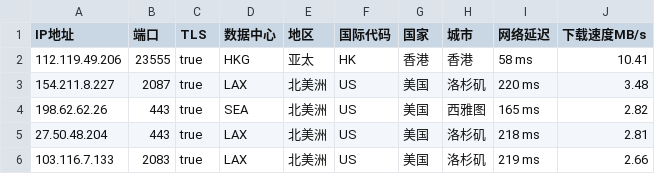
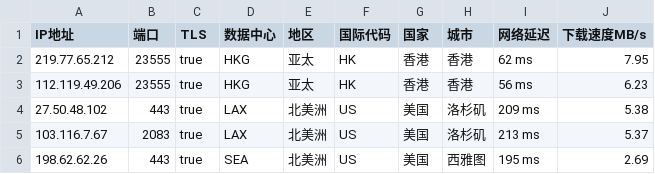
Before and after one commit to CEG1225/peng, a CSV file: peng.csv, drawn as a sheet.

Commit message:
PENG

```diff
--- a/peng.csv
+++ b/peng.csv
@@ -1,6 +1,6 @@
 IP地址,端口,TLS,数据中心,地区,国际代码,国家,城市,网络延迟,下载速度MB/s
-112.119.49.206,23555,true,HKG,亚太,HK,香港,香港,58 ms,10.41
-154.211.8.227,2087,true,LAX,北美洲,US,美国,洛杉矶,220 ms,3.48
-198.62.62.26,443,true,SEA,北美洲,US,美国,西雅图,165 ms,2.82
-27.50.48.204,443,true,LAX,北美洲,US,美国,洛杉矶,218 ms,2.81
-103.116.7.133,2083,true,LAX,北美洲,US,美国,洛杉矶,219 ms,2.66
+219.77.65.212,23555,true,HKG,亚太,HK,香港,香港,62 ms,7.95
+112.119.49.206,23555,true,HKG,亚太,HK,香港,香港,56 ms,6.23
+27.50.48.102,443,true,LAX,北美洲,US,美国,洛杉矶,209 ms,5.38
+103.116.7.67,2083,true,LAX,北美洲,US,美国,洛杉矶,213 ms,5.37
+198.62.62.26,443,true,SEA,北美洲,US,美国,西雅图,195 ms,2.69
```
Also changed, not shown: 1 other file.
